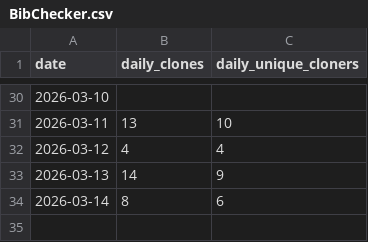
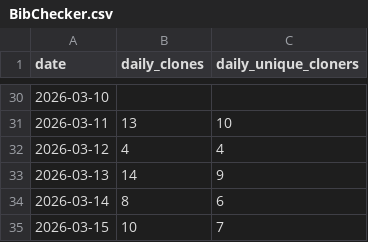
Before and after one commit to bienz2/BibChecker, a CSV file: .github/metrics/BibChecker.csv, drawn as a sheet; only a part is shown, gaps mark what is left out.

```diff
--- a/.github/metrics/BibChecker.csv
+++ b/.github/metrics/BibChecker.csv
@@ -34 +34,2 @@ date,daily_clones,daily_unique_cloners
 2026-03-14, 8, 6
+2026-03-15, 10, 7
```
